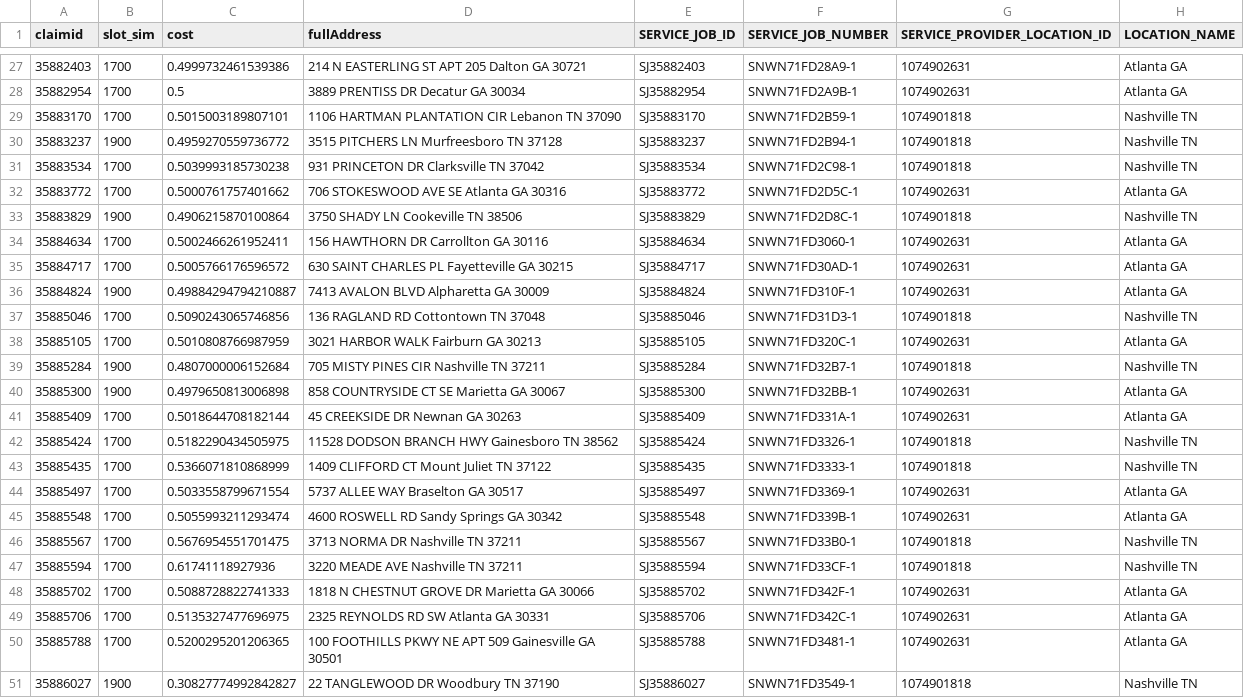
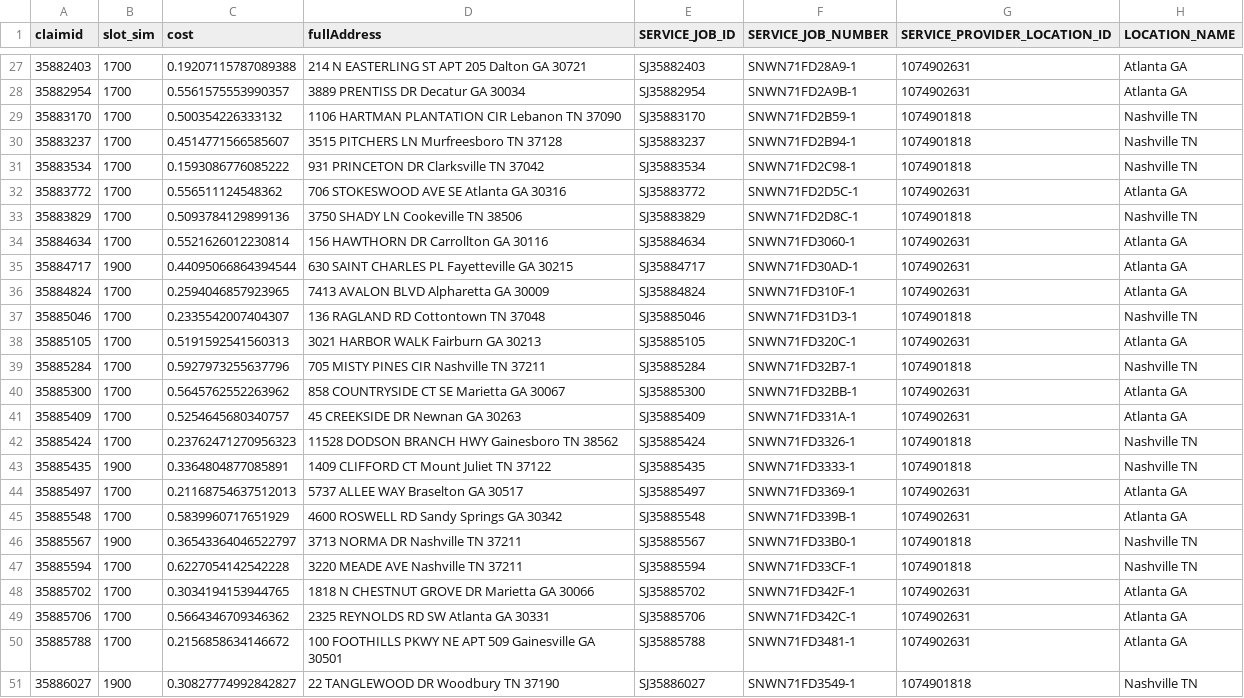
Before and after one commit to pashalogin/SSD, a CSV file: data/slot_allocation_output.csv, drawn as a sheet; only a part is shown, gaps mark what is left out; the diff covers the shown part only; the diff names each change by its address in the sheet, - before the commit and + after, or states it on an @@ line.

```diff
--- a/data/slot_allocation_output.csv
+++ b/data/slot_allocation_output.csv
-C27 (cost): 0.4999732461539386
+C27 (cost): 0.19207115787089388
-C28 (cost): 0.5
+C28 (cost): 0.5561575553990357
-C29 (cost): 0.5015003189807101
+C29 (cost): 0.500354226333132
-B30 (slot_sim): 1900
+B30 (slot_sim): 1700
-C30 (cost): 0.4959270559736772
+C30 (cost): 0.4514771566585607
-C31 (cost): 0.5039993185730238
+C31 (cost): 0.1593086776085222
-C32 (cost): 0.5000761757401662
+C32 (cost): 0.556511124548362
-B33 (slot_sim): 1900
+B33 (slot_sim): 1700
-C33 (cost): 0.4906215870100864
+C33 (cost): 0.5093784129899136
-C34 (cost): 0.5002466261952411
+C34 (cost): 0.5521626012230814
-B35 (slot_sim): 1700
+B35 (slot_sim): 1900
-C35 (cost): 0.5005766176596572
+C35 (cost): 0.44095066864394544
-B36 (slot_sim): 1900
+B36 (slot_sim): 1700
-C36 (cost): 0.49884294794210887
+C36 (cost): 0.2594046857923965
-C37 (cost): 0.5090243065746856
+C37 (cost): 0.2335542007404307
-C38 (cost): 0.5010808766987959
+C38 (cost): 0.5191592541560313
-B39:B40 (slot_sim): 1900
+B39:B40 (slot_sim): 1700
-C39 (cost): 0.4807000006152684
+C39 (cost): 0.5927973255637796
-C40 (cost): 0.4979650813006898
+C40 (cost): 0.5645762552263962
-C41 (cost): 0.5018644708182144
+C41 (cost): 0.5254645680340757
-C42 (cost): 0.5182290434505975
+C42 (cost): 0.23762471270956323
-B43 (slot_sim): 1700
+B43 (slot_sim): 1900
-C43 (cost): 0.5366071810868999
+C43 (cost): 0.3364804877085891
-C44 (cost): 0.5033558799671554
+C44 (cost): 0.21168754637512013
-C45 (cost): 0.5055993211293474
+C45 (cost): 0.5839960717651929
-B46 (slot_sim): 1700
+B46 (slot_sim): 1900
-C46 (cost): 0.5676954551701475
+C46 (cost): 0.36543364046522797
-C47 (cost): 0.61741118927936
+C47 (cost): 0.6227054142542228
-C48 (cost): 0.5088728822741333
+C48 (cost): 0.3034194153944765
-C49 (cost): 0.5135327477696975
+C49 (cost): 0.5664346709346362
-C50 (cost): 0.5200295201206365
+C50 (cost): 0.2156858634146672
```
Also changed, not shown: 61 edited cells elsewhere in this file, 3 other files.
